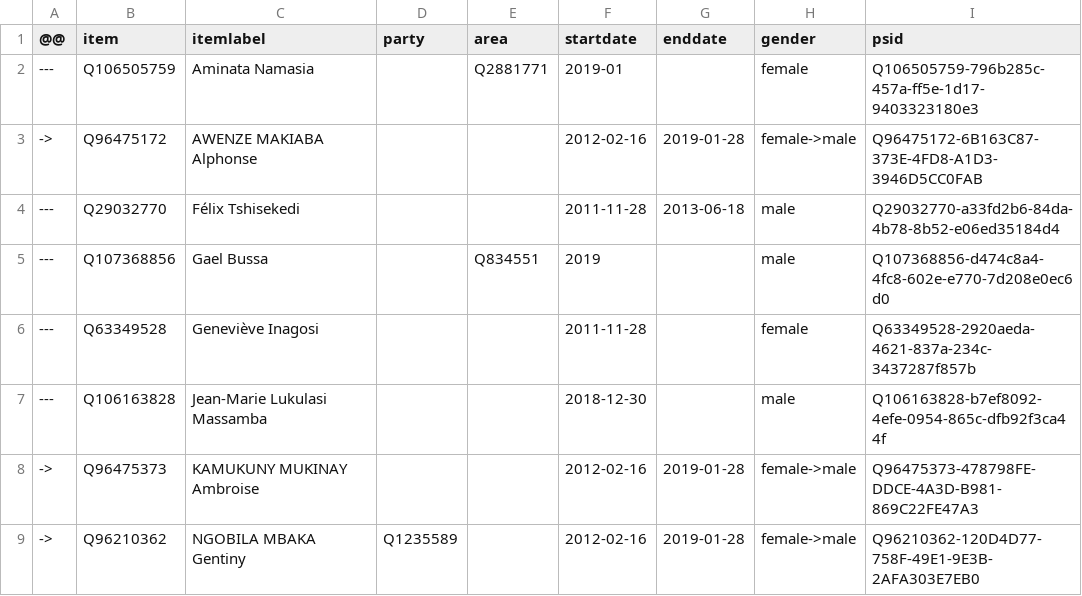
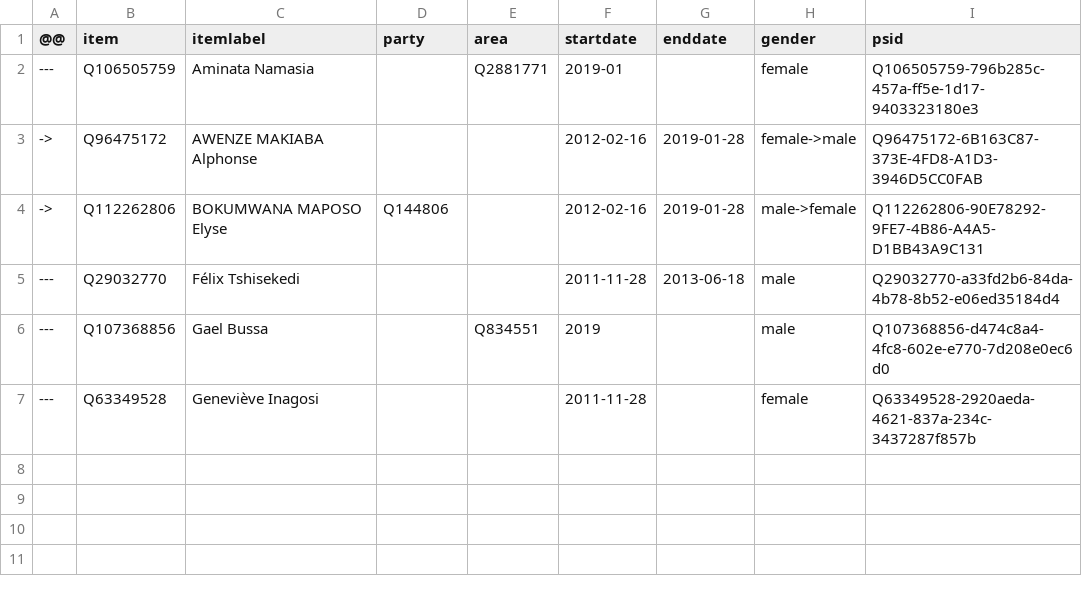
Before and after one commit to every-politician-scrapers/congo-kinshasa-ministers, a CSV file: sources/assembly/2012/diff.csv, drawn as a sheet.

```diff
--- a/sources/assembly/2012/diff.csv
+++ b/sources/assembly/2012/diff.csv
@@ -3,2 +3,3 @@
 ->,Q96475172,AWENZE MAKIABA Alphonse,,,2012-02-16,2019-01-28,female->male,Q96475172-6B163C87-373E-4FD8-A1D3-3946D5CC0FAB
+->,Q112262806,BOKUMWANA MAPOSO Elyse,Q144806,,2012-02-16,2019-01-28,male->female,Q112262806-90E78292-9FE7-4B86-A4A5-D1BB43A9C131
 ---,Q29032770,Félix Tshisekedi,,,2011-11-28,2013-06-18,male,Q29032770-a33fd2b6-84da-4b78-8b52-e06ed35184d4
@@ -6,4 +7 @@
 ---,Q63349528,Geneviève Inagosi,,,2011-11-28,,female,Q63349528-2920aeda-4621-837a-234c-3437287f857b
----,Q106163828,Jean-Marie Lukulasi Massamba,,,2018-12-30,,male,Q106163828-b7ef8092-4efe-0954-865c-dfb92f3ca44f
-->,Q96475373,KAMUKUNY MUKINAY Ambroise,,,2012-02-16,2019-01-28,female->male,Q96475373-478798FE-DDCE-4A3D-B981-869C22FE47A3
-->,Q96210362,NGOBILA MBAKA Gentiny,Q1235589,,2012-02-16,2019-01-28,female->male,Q96210362-120D4D77-758F-49E1-9E3B-2AFA303E7EB0
```
Also changed, not shown: sources/assembly/2012/wikidata.csv, 1 other file.
